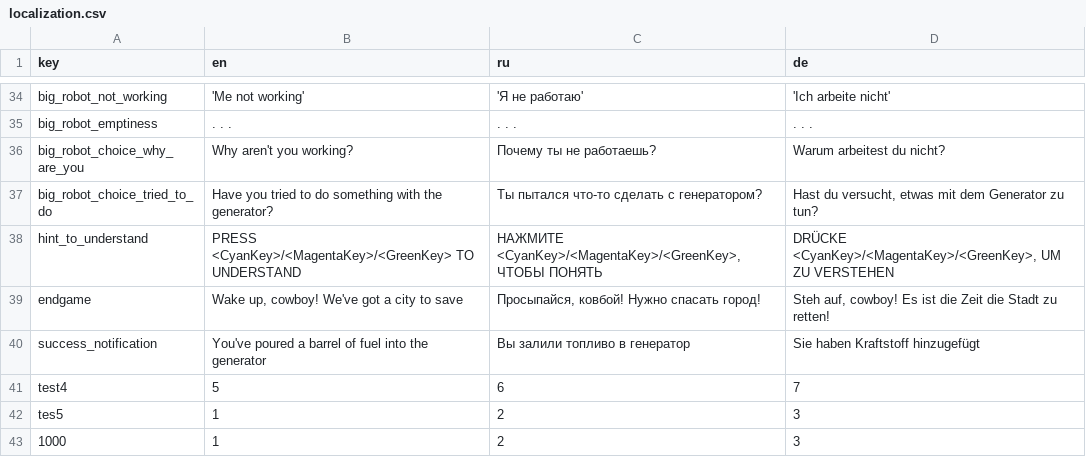
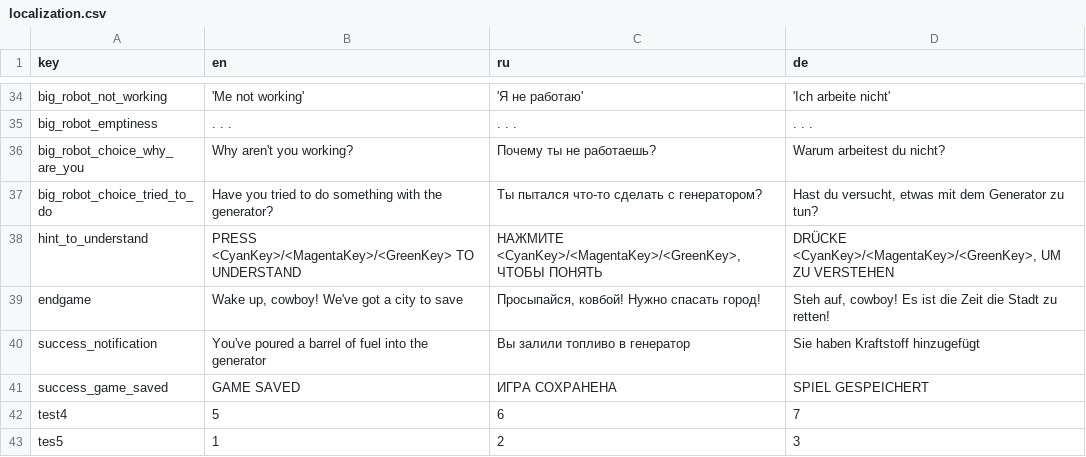
Before and after one commit to handlessdude/goslyadev, a CSV file: Assets/Resources/localization.csv, drawn as a sheet; only a part is shown, gaps mark what is left out; the shorter side is filled out with more unchanged rows; the diff names each change by its address in the sheet, - before the commit and + after, or states it on an @@ line.

```diff
--- a/Assets/Resources/localization.csv
+++ b/Assets/Resources/localization.csv
+row 41: success_game_saved | GAME SAVED | ИГРА СОХРАНЕНА | SPIEL GESPEICHERT
```
Also changed, not shown: 11 other files.
